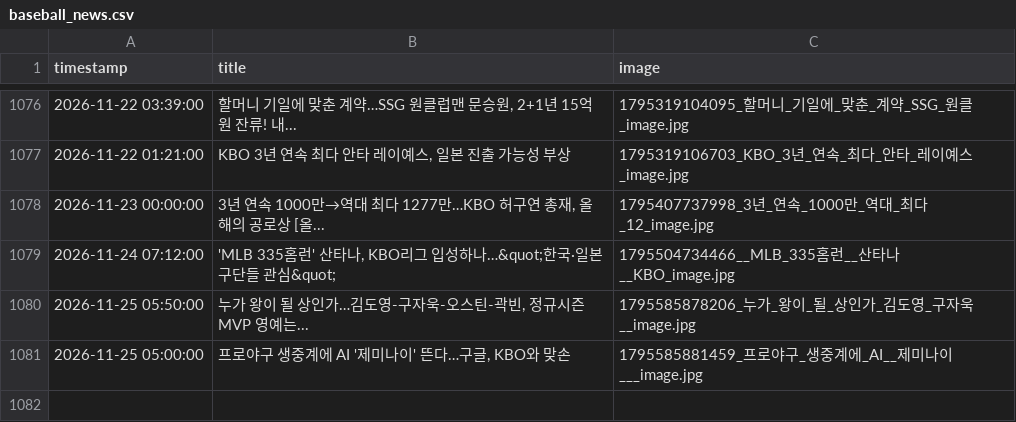
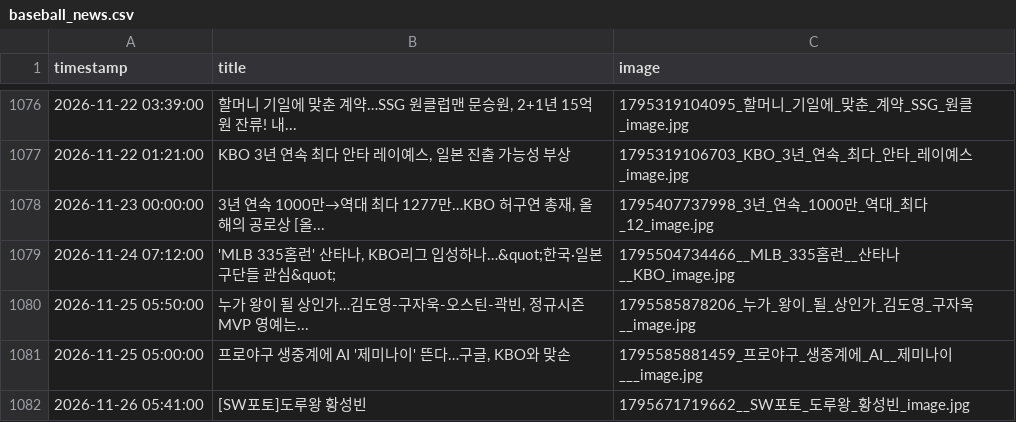
Before and after one commit to thousandyehyang-archive/kbo-news-crawl, a CSV file: baseball_news.csv, drawn as a sheet; only a part is shown, gaps mark what is left out.

```diff
--- a/baseball_news.csv
+++ b/baseball_news.csv
@@ -1081 +1081,2 @@ timestamp,title,image
 2026-11-25 05:00:00,"프로야구 생중계에 AI '제미나이' 뜬다…구글, KBO와 맞손",1795585881459_프로야구_생중계에_AI__제미나이___image.jpg
+2026-11-26 05:41:00,"[SW포토]도루왕 황성빈",1795671719662__SW포토_도루왕_황성빈_image.jpg
```
Also changed, not shown: 3 other files.
